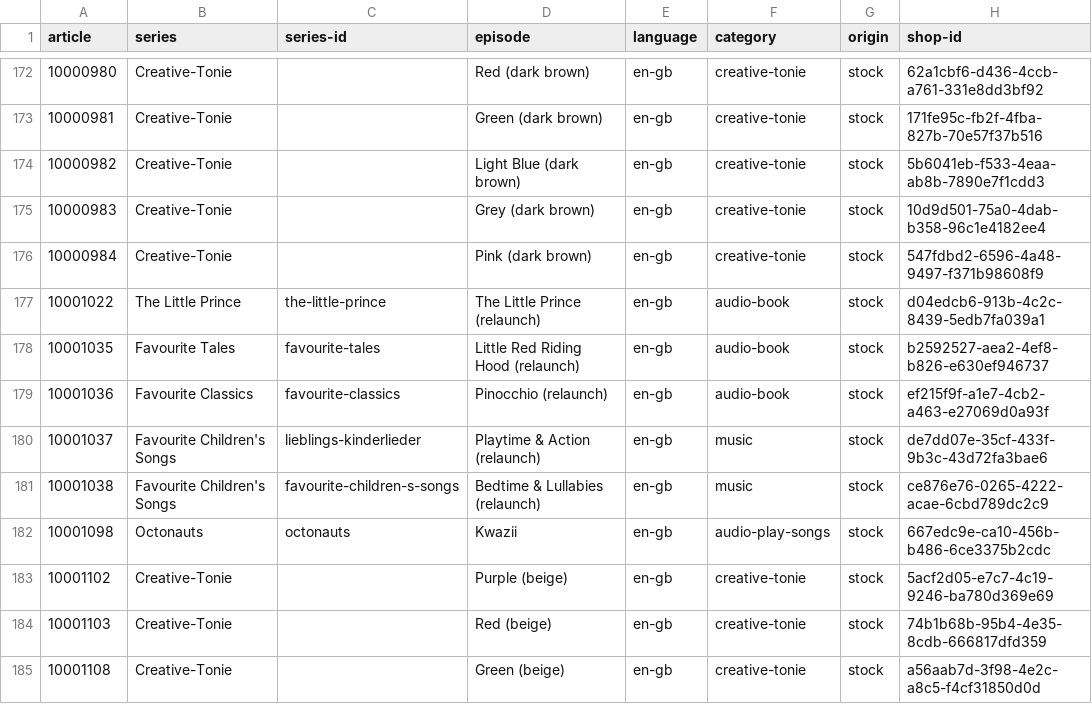
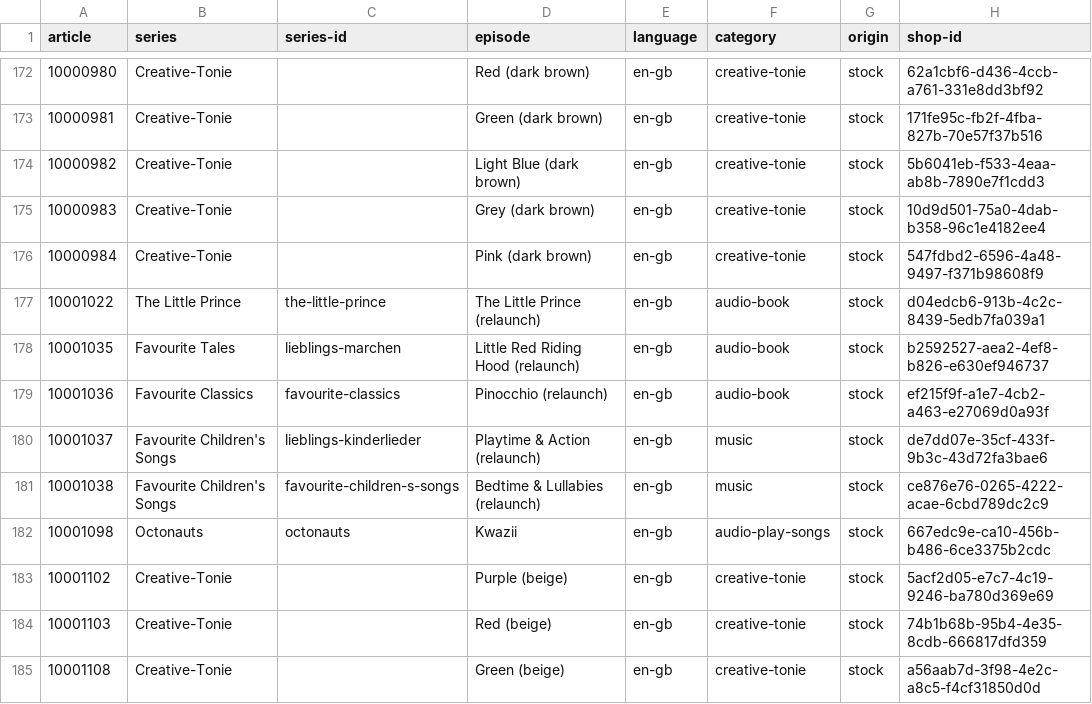
Before and after one commit to toniebox-reverse-engineering/tonies-json, a CSV file: stats/stats-by-article.en-gb.csv, drawn as a sheet; only a part is shown, gaps mark what is left out; the diff names each change by its address in the sheet, - before the commit and + after, or states it on an @@ line.

```diff
--- a/stats/stats-by-article.en-gb.csv
+++ b/stats/stats-by-article.en-gb.csv
-C178 (series-id): favourite-tales
+C178 (series-id): lieblings-marchen
```
Also changed, not shown: stats/stats-by-article.fr-fr.csv, stats/stats-noconfidence-stock-by-article.csv, 5 other files.
